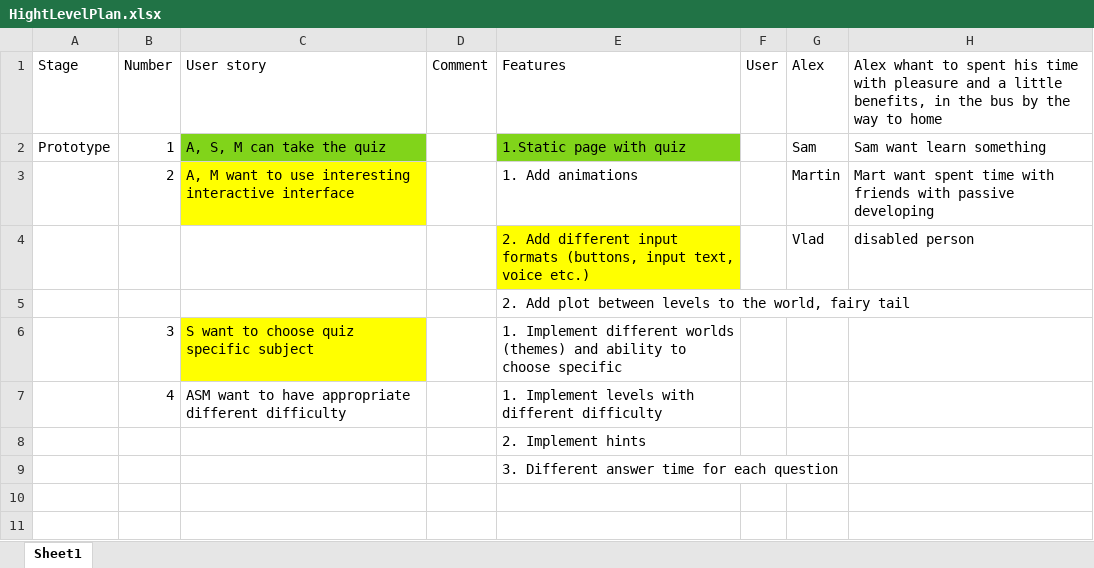
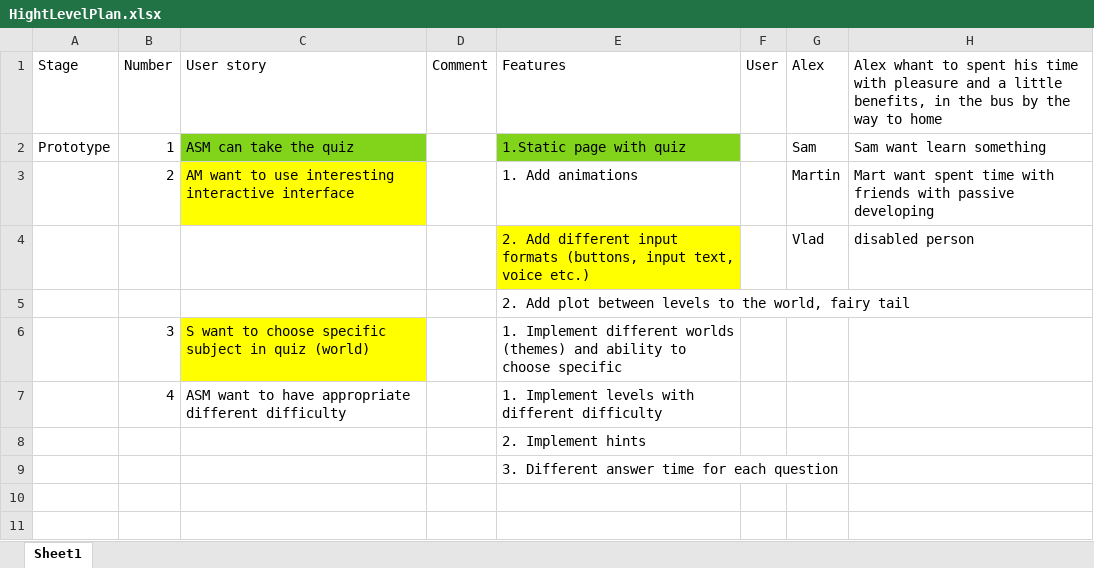
Before and after one commit to Ekaterina1994/quiz, an Excel workbook: docs/HightLevelPlan.xlsx, sheet Sheet1, drawn as a sheet; only a part is shown; values as stored, in another font and other column widths than the file's, no borders; the diff names each change by its address in the sheet, - before the commit and + after, or states it on an @@ line.

```diff
--- a/docs/HightLevelPlan.xlsx (sheet Sheet1)
+++ b/docs/HightLevelPlan.xlsx (sheet Sheet1)
-C2: A, S, M can take the quiz
+C2: ASM can take the quiz
-C3: A, M want to…
+C3: AM want to…
-C6: S want to choose quiz specific subject
+C6: S want to choose specific subject in quiz (world)
```
Also changed, not shown: 1 other file.
